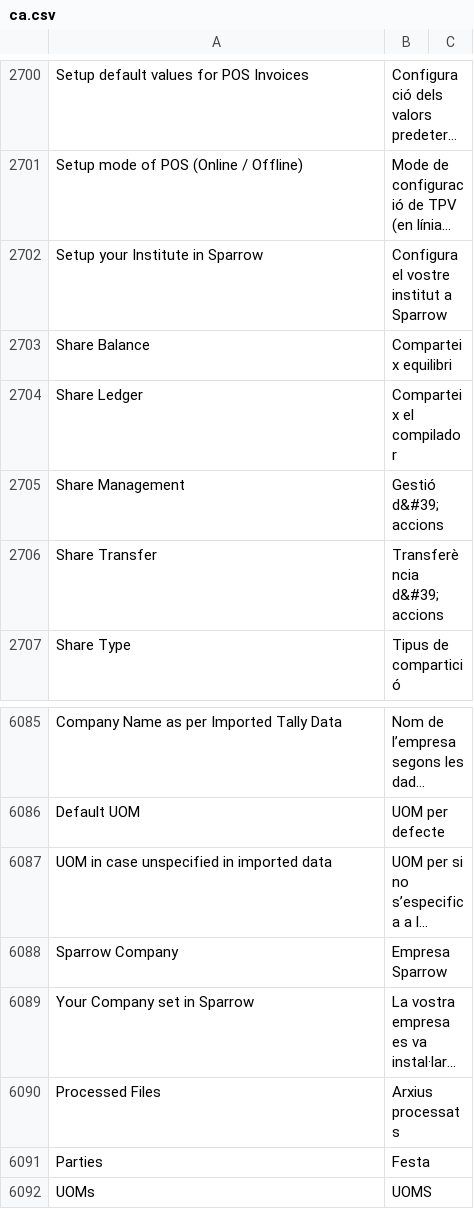
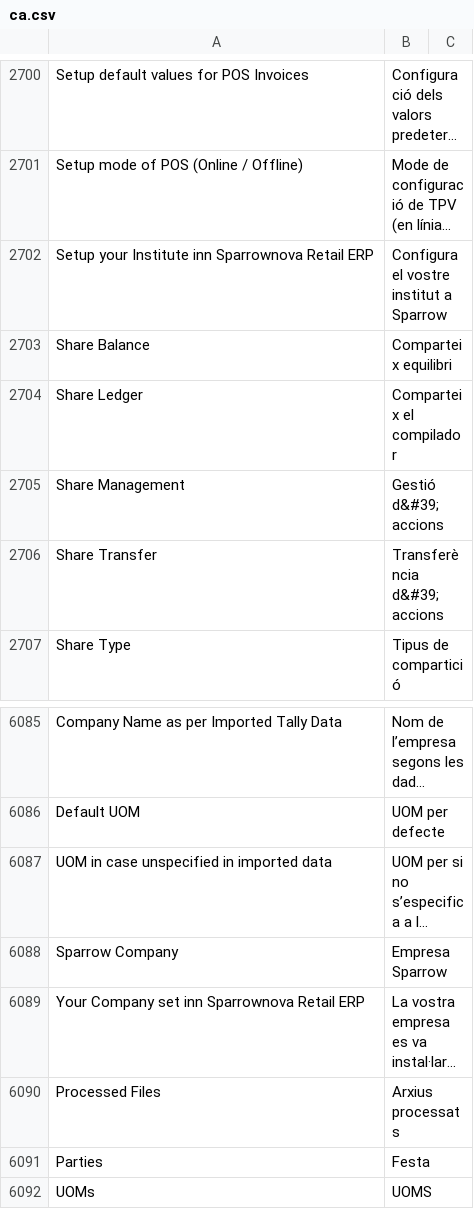
Before and after one commit to netmanthan/sparrow, a CSV file: sparrow/translations/ca.csv, drawn as a sheet; only a part is shown, gaps mark what is left out; long unchanged cells end in …; the diff names each change by its address in the sheet, - before the commit and + after, or states it on an @@ line.

```diff
--- a/sparrow/translations/ca.csv
+++ b/sparrow/translations/ca.csv
-A2702: Setup your Institute in Sparrow
+A2702: Setup your Institute inn Sparrownova Retail ERP
-A6089: Your Company set in Sparrow
+A6089: Your Company set inn Sparrownova Retail ERP
```
Also changed, not shown: sparrow/translations/af.csv, sparrow/translations/it.csv, 46 other files.
